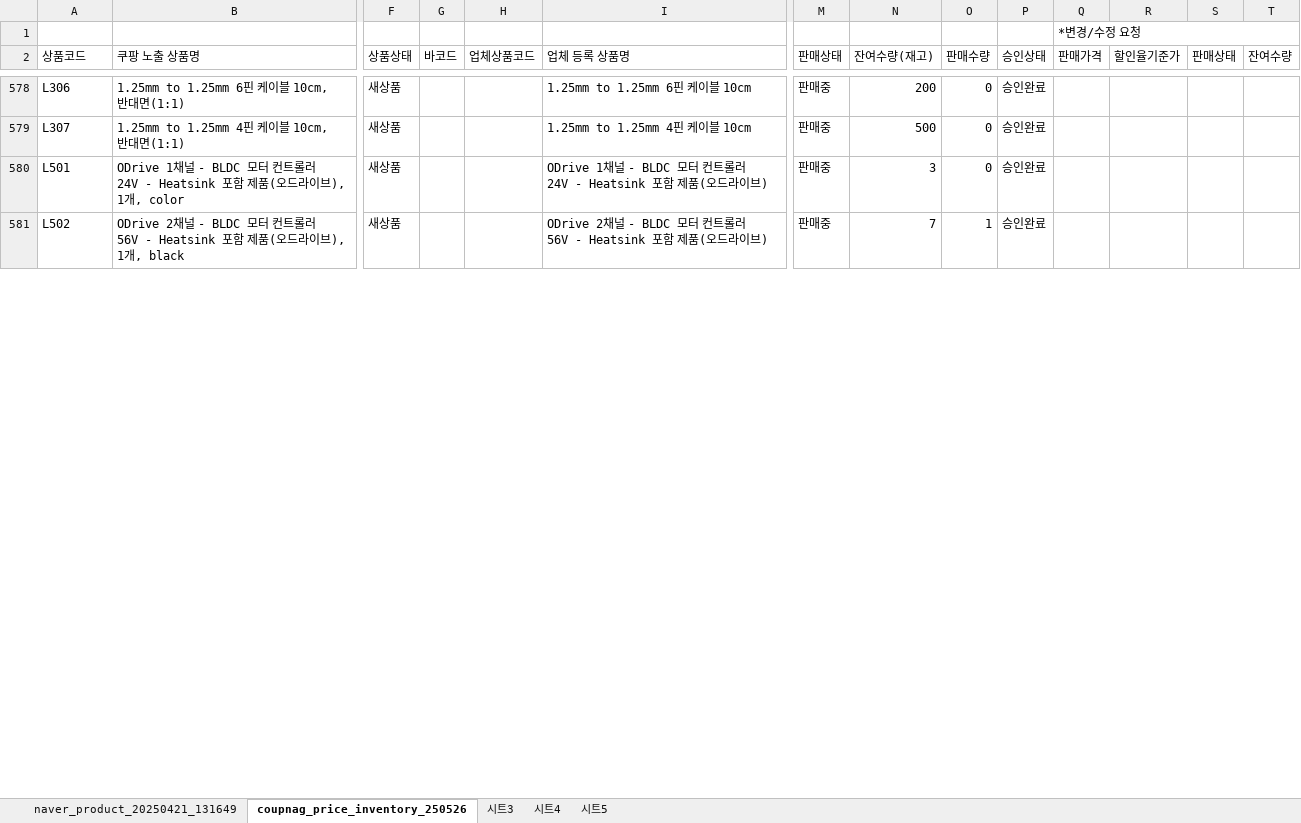
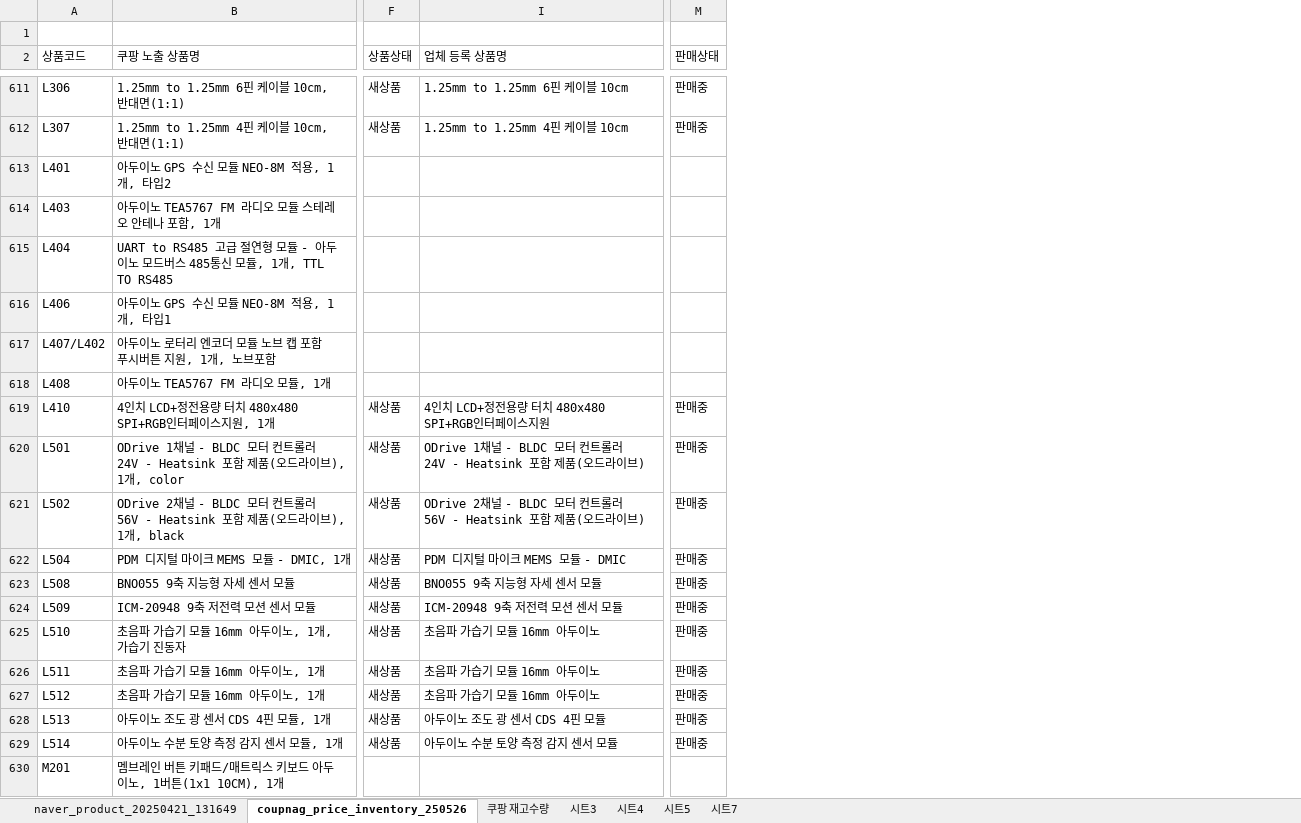
Before and after one commit to Peanut0711/easy-fulfill, an Excel workbook: database/store_database.xlsx, sheet coupnag_price_inventory_250526, drawn as a sheet; only a part is shown, gaps mark what is left out; values as stored, in another font and other column widths than the file's, no cell formats; charts and pictures not drawn; removed rows and columns are numbered as before the commit, all else as after; rows hold the shown columns only; the diff covers the shown part only; the diff names each change by its address in the sheet, - before the commit and + after, or states it on an @@ line.

```diff
--- a/database/store_database.xlsx (sheet coupnag_price_inventory_250526)
+++ b/database/store_database.xlsx (sheet coupnag_price_inventory_250526)
+sheet tab: 쿠팡 재고수량
+sheet tab: 시트7
@@ column G (바코드) hidden, empty @@
@@ column H (업체상품코드) hidden, empty @@
@@ column N (잔여수량(재고)) hidden, rows 578-581: 200 | 500 | 3 | 7 @@
@@ column O (판매수량) hidden, rows 578-581: 0 | 0 | 0 | 1 @@
@@ column P (승인상태) hidden, rows 578-581: all 승인완료 @@
@@ column Q (판매가격) hidden, row 1: *변경/수정 요청 @@
@@ column R (할인율기준가) hidden, empty @@
@@ column S (판매상태) hidden, empty @@
@@ column T (잔여수량) hidden, empty @@
+row 613: L401 | 아두이노 GPS 수신 모듈 NEO-8M 적용, 1개, 타입2
+row 614: L403 | 아두이노 TEA5767 FM 라디오 모듈 스테레오 안테나 포함, 1개
+row 615: L404 | UART to RS485 고급 절연형 모듈 - 아두이노 모드버스 485통신 모듈, 1개, TTL TO RS485
+row 616: L406 | 아두이노 GPS 수신 모듈 NEO-8M 적용, 1개, 타입1
+row 617: L407/L402 | 아두이노 로터리 엔코더 모듈 노브 캡 포함 푸시버튼 지원, 1개, 노브포함
+row 618: L408 | 아두이노 TEA5767 FM 라디오 모듈, 1개
+row 619: L410 | 4인치 LCD+정전용량 터치 480x480 SPI+RGB인터페이스지원, 1개 | 새상품 | 4인치 LCD+정전용량 터치 480x480 SPI+RGB인터페이스지원 | 판매중
+row 622: L504 | PDM 디지털 마이크 MEMS 모듈 - DMIC, 1개 | 새상품 | PDM 디지털 마이크 MEMS 모듈 - DMIC | 판매중
+row 623: L508 | BNO055 9축 지능형 자세 센서 모듈 | 새상품 | BNO055 9축 지능형 자세 센서 모듈 | 판매중
+row 624: L509 | ICM-20948 9축 저전력 모션 센서 모듈 | 새상품 | ICM-20948 9축 저전력 모션 센서 모듈 | 판매중
+row 625: L510 | 초음파 가습기 모듈 16mm 아두이노, 1개, 가습기 진동자 | 새상품 | 초음파 가습기 모듈 16mm 아두이노 | 판매중
+row 626: L511 | 초음파 가습기 모듈 16mm 아두이노, 1개 | 새상품 | 초음파 가습기 모듈 16mm 아두이노 | 판매중
+row 627: L512 | 초음파 가습기 모듈 16mm 아두이노, 1개 | 새상품 | 초음파 가습기 모듈 16mm 아두이노 | 판매중
+row 628: L513 | 아두이노 조도 광 센서 CDS 4핀 모듈, 1개 | 새상품 | 아두이노 조도 광 센서 CDS 4핀 모듈 | 판매중
+row 629: L514 | 아두이노 수분 토양 측정 감지 센서 모듈, 1개 | 새상품 | 아두이노 수분 토양 측정 감지 센서 모듈 | 판매중
+row 630: M201 | 멤브레인 버튼 키패드/매트릭스 키보드 아두이노, 1버튼(1x1 10CM), 1개
```
Also changed, not shown: 93 added rows, 56 removed rows and 55 edited cells elsewhere in this sheet, sheet naver_product_20250421_131649, cell formats, charts or pictures.
